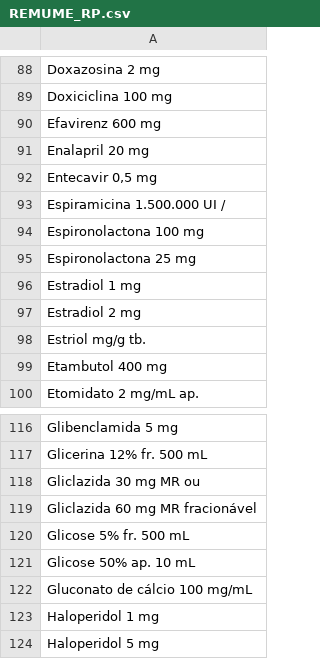
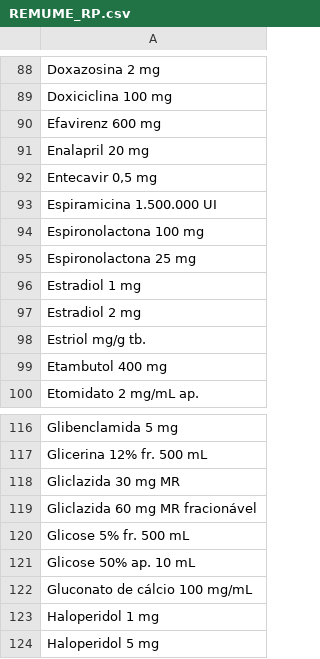
Before and after one commit to wagmms/rotina, a CSV file: REMUME_RP.csv, drawn as a sheet; only a part is shown, gaps mark what is left out.

```diff
--- a/REMUME_RP.csv
+++ b/REMUME_RP.csv
@@ -92,3 +92,3 @@ Enalapril 20 mg
 "Entecavir 0,5 mg"
-Espiramicina 1.500.000 UI /
+Espiramicina 1.500.000 UI
 Espironolactona 100 mg
@@ -117,3 +117,3 @@ Glibenclamida 5 mg
 Glicerina 12% fr. 500 mL
-Gliclazida 30 mg MR ou
+Gliclazida 30 mg MR
 Gliclazida 60 mg MR fracionável
```
Also changed, not shown: 28 other files.
